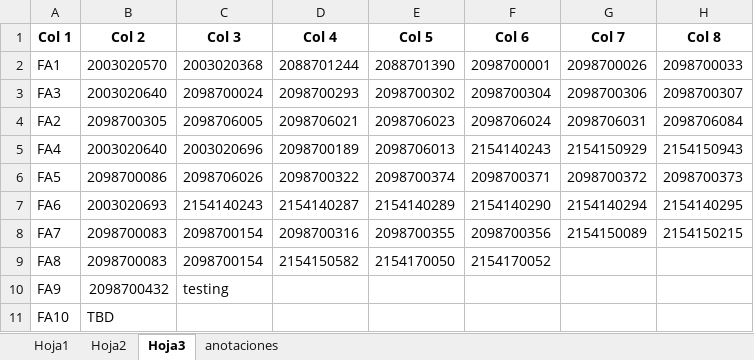
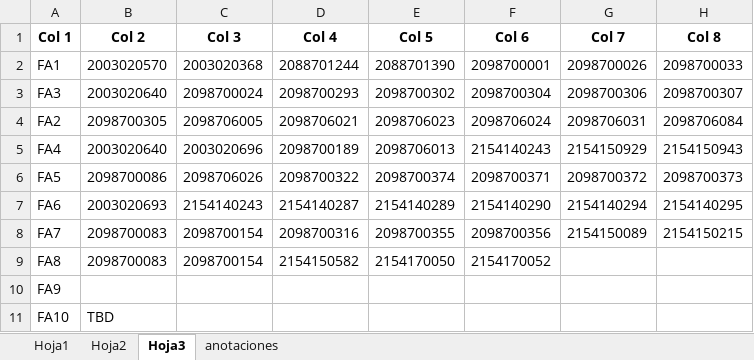
Before and after one commit to moisesrmz/WebAppLineFinder, an Excel workbook: backend/data/AutomatedLines.xlsx, sheet Hoja3, drawn as a sheet; only a part is shown; values as stored, in another font and other column widths than the file's, no borders; the diff names each change by its address in the sheet, - before the commit and + after, or states it on an @@ line.

```diff
--- a/backend/data/AutomatedLines.xlsx (sheet Hoja3)
+++ b/backend/data/AutomatedLines.xlsx (sheet Hoja3)
-B10 (Col 2): 2098700432
+B10 (Col 2): (empty)
-C10 (Col 3): testing
+C10 (Col 3): (empty)
```
Also changed, not shown: sheet Hoja1.
